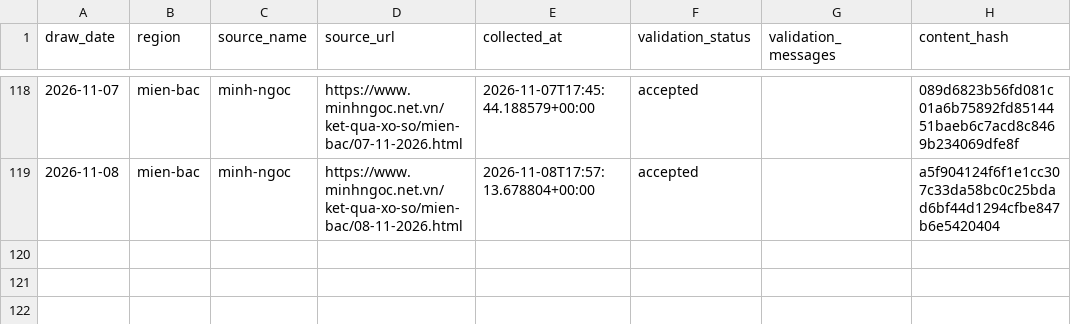
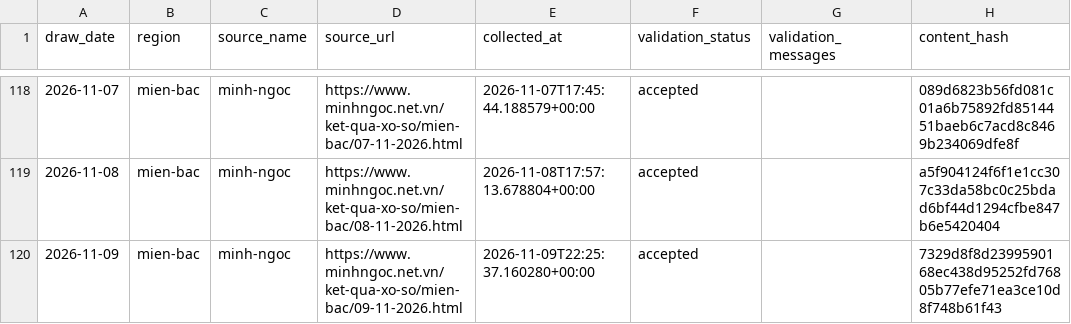
Before and after one commit to kina2711/vn-lottery-xsmb, a CSV file: data/processed/draws.csv, drawn as a sheet; only a part is shown, gaps mark what is left out; the diff names each change by its address in the sheet, - before the commit and + after, or states it on an @@ line.

```diff
--- a/data/processed/draws.csv
+++ b/data/processed/draws.csv
+row 120: 2026-11-09 | mien-bac | minh-ngoc | https://www.minhngoc.net.vn/ket-qua-xo-so/mien-bac/09-11-2026.html | 2026-11-09T22:25:37.160280+00:00 | accepted |  | 7329d8f8d2399590168ec438d95252fd76805b77efe71ea3ce10d8f748b61f43
```
Also changed, not shown: data/reports/heatmap.csv, data/reports/histogram.csv, 10 other files.
